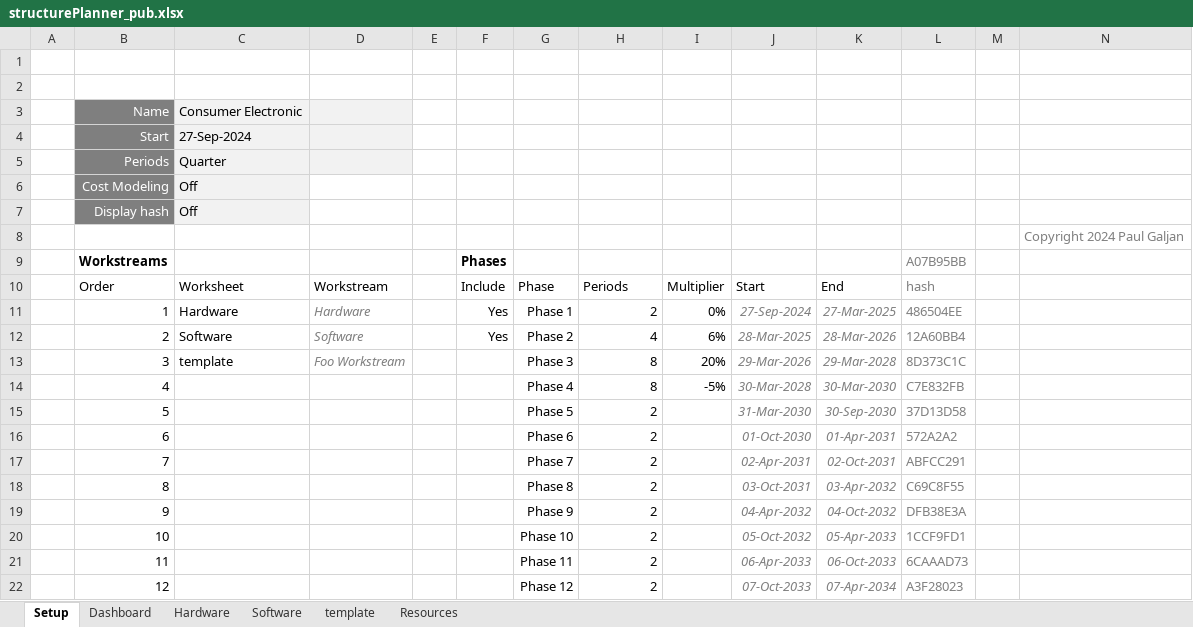
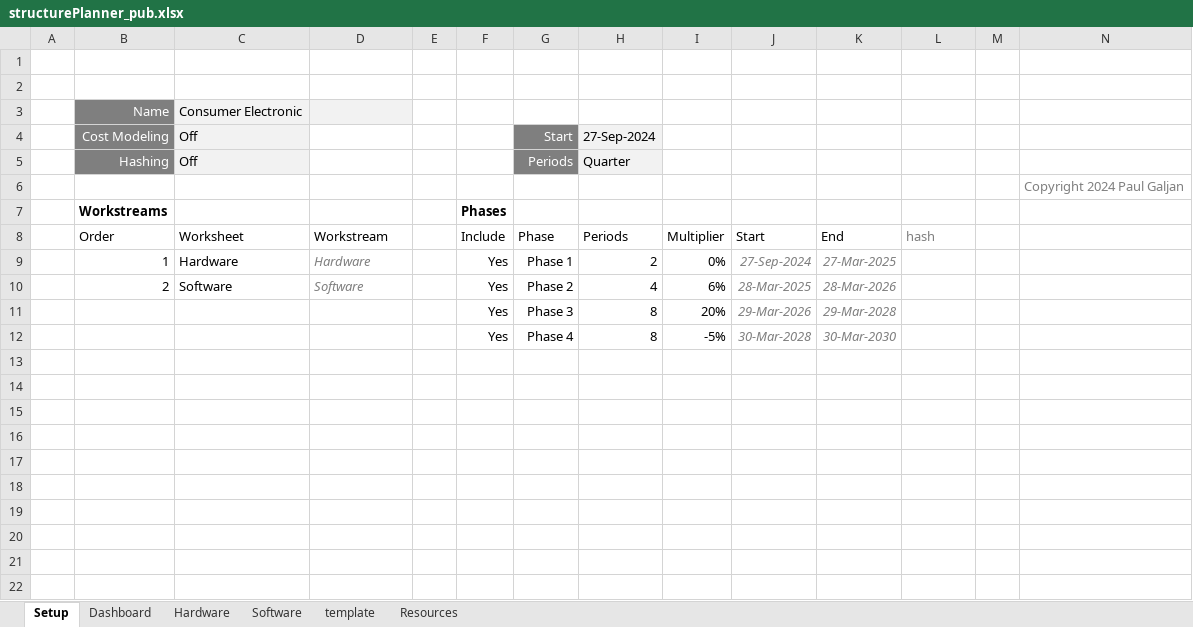
Before and after one commit to pgaljan/productPlanner, an Excel workbook: structurePlanner_pub.xlsx, sheet Setup, drawn as a sheet; values as stored, in another font and other column widths than the file's, no borders; charts and pictures and conditional formats and table styles not drawn; 3 other sheets too large or unreadable and not compared; removed rows and columns are numbered as before the commit, all else as after; the diff names each change by its address in the sheet, - before the commit and + after, or states it on an @@ line.

Commit message:
Add files via upload

```diff
--- a/structurePlanner_pub.xlsx (sheet Setup)
+++ b/structurePlanner_pub.xlsx (sheet Setup)
-row 4:  | Start | 27-Sep-2024
-row 5:  | Periods | Quarter
-G4 (Phase): (empty)
+G4 (Phase): Start
-G4 fill: none
+G4 fill: #7F7F7F
-H4 (Periods): (empty)
+H4 (Periods): 27-Sep-2024
-H4 fill: none
+H4 fill: #F2F2F2
-row 7:  | Display hash | Off
+row 5:  | Hashing | Off |  |  |  | Periods | Quarter
-L7 (hash): A07B95BB
+L7 (hash): (empty)
-L9 (hash): 486504EE
+L9 (hash): (empty)
-L10 (hash): 12A60BB4
+L10 (hash): (empty)
-B11 (Order): 3
+B11 (Order): (empty)
-C11 (Worksheet): template
+C11 (Worksheet): (empty)
-D11 (Workstream): Foo Workstream
+D11 (Workstream): (empty)
-F11:F12 (Include): (empty)
+F11:F12 (Include): Yes
-L11 (hash): 8D373C1C
+L11 (hash): (empty)
-B12 (Order): 4
+B12 (Order): (empty)
-L12 (hash): C7E832FB
+L12 (hash): (empty)
-row 15:  | 5 |  |  |  |  | Phase 5 | 2 |  | 31-Mar-2030 | 30-Sep-2030 | 37D13D58
-row 16:  | 6 |  |  |  |  | Phase 6 | 2 |  | 01-Oct-2030 | 01-Apr-2031 | 572A2A2
-row 17:  | 7 |  |  |  |  | Phase 7 | 2 |  | 02-Apr-2031 | 02-Oct-2031 | ABFCC291
-row 18:  | 8 |  |  |  |  | Phase 8 | 2 |  | 03-Oct-2031 | 03-Apr-2032 | C69C8F55
-row 19:  | 9 |  |  |  |  | Phase 9 | 2 |  | 04-Apr-2032 | 04-Oct-2032 | DFB38E3A
-row 20:  | 10 |  |  |  |  | Phase 10 | 2 |  | 05-Oct-2032 | 05-Apr-2033 | 1CCF9FD1
-row 21:  | 11 |  |  |  |  | Phase 11 | 2 |  | 06-Apr-2033 | 06-Oct-2033 | 6CAAAD73
-row 22:  | 12 |  |  |  |  | Phase 12 | 2 |  | 07-Oct-2033 | 07-Apr-2034 | A3F28023
```
Also changed, not shown: sheet Resources, sheet Dashboard, formulas that keep their value, charts or pictures.
